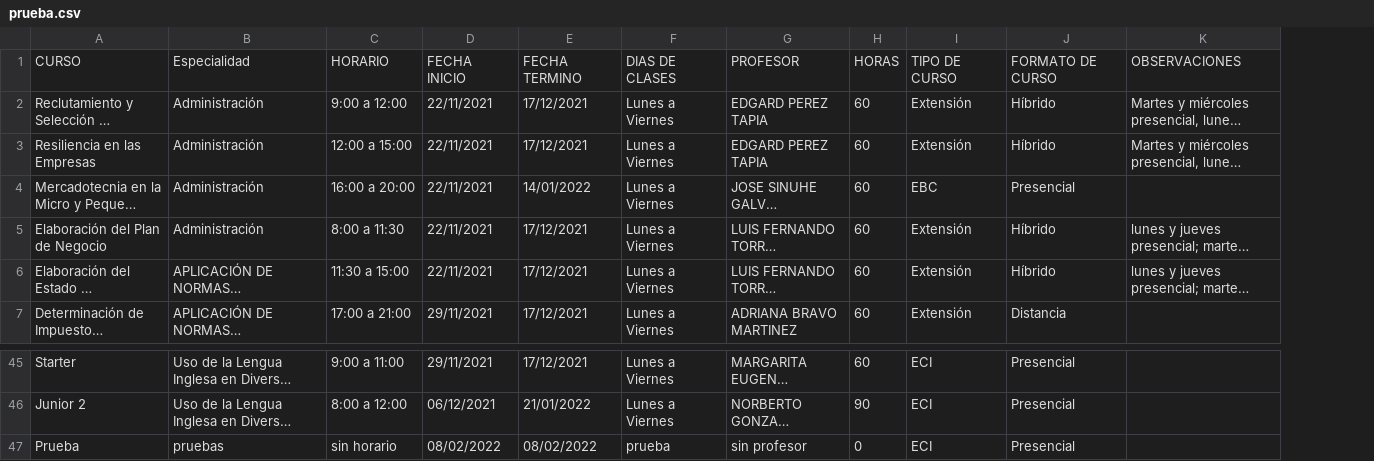
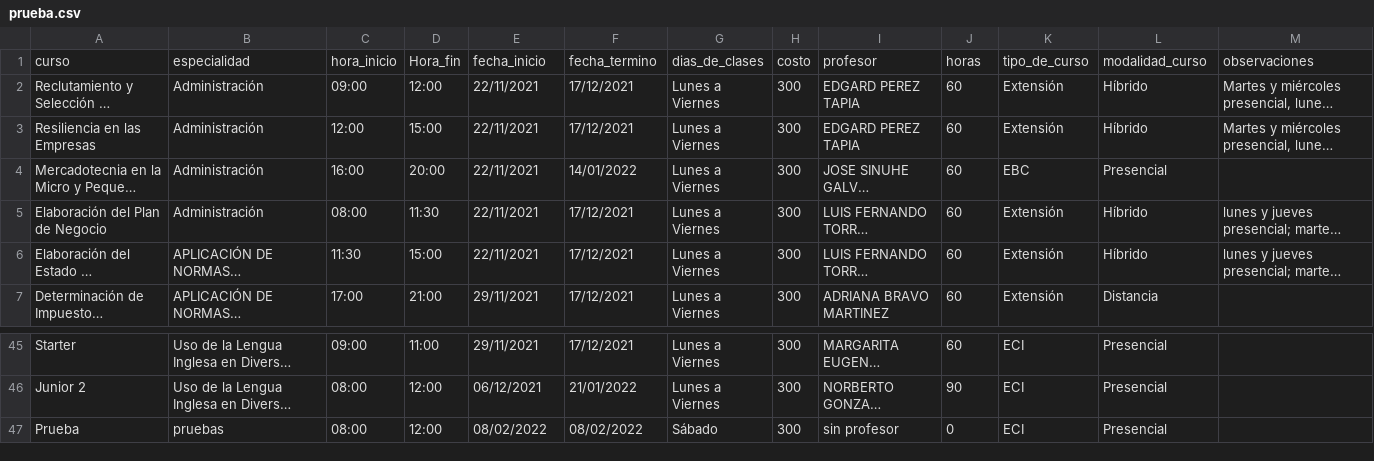
Before and after one commit to dvnegrete/apicecati13, a CSV file: ofertaEducativa/prueba.csv, drawn as a sheet; only a part is shown, gaps mark what is left out; long unchanged cells end in …; removed rows and columns are numbered as before the commit, all else as after; the diff names each change by its address in the sheet, - before the commit and + after, or states it on an @@ line.

```diff
--- a/ofertaEducativa/prueba.csv
+++ b/ofertaEducativa/prueba.csv
-column C, rows 2-7: 9:00 a 12:00 | 12:00 a 15:00 | 16:00 a 20:00 | 8:00 a 11:30 | 11:30 a 15:00 | 17:00 a 21:00; rows 45-47: 9:00 a 11:00 | 8:00 a 12:00 | sin horario
+column C, rows 2-7: 09:00 | 12:00 | 16:00 | 08:00 | 11:30 | 17:00; rows 45-47: 09:00 | 08:00 | 08:00
+column D, rows 2-7: 12:00 | 15:00 | 20:00 | 11:30 | 15:00 | 21:00; rows 45-47: 11:00 | 12:00 | 12:00
+column H, rows 2-7: all 300; rows 45-47: all 300
-row 1: CURSO | Especialidad | HORARIO | FECHA INICIO | FECHA TERMINO | DIAS DE CLASES | PROFESOR | HORAS | TIPO DE CURSO | FORMATO DE CURSO | OBSERVACIONES
+row 1: curso | especialidad | hora_inicio | Hora_fin | fecha_inicio | fecha_termino | dias_de_clases | costo | profesor | horas | tipo_de_curso | modalidad_curso | observaciones
-G47: prueba
+G47: Sábado
```
Also changed, not shown: 5 other files.
